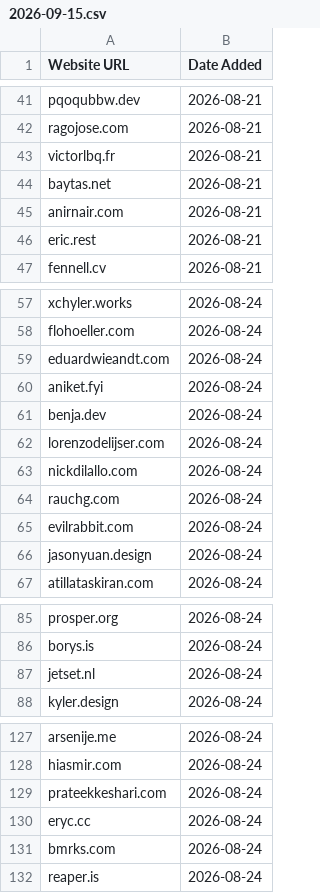
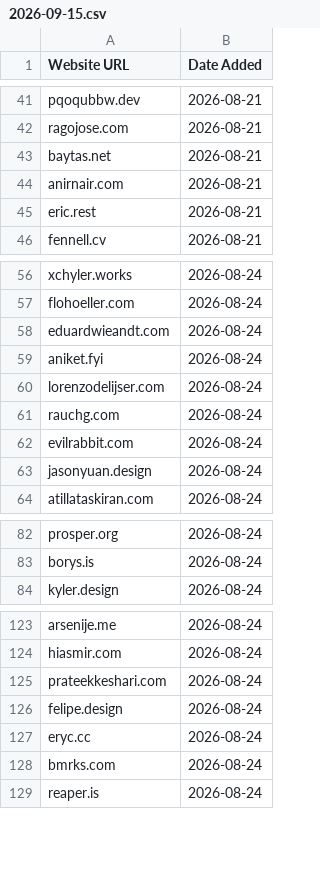
Before and after one commit to omyvnss/adfolio-clone, a CSV file: data/history/2026-09-15.csv, drawn as a sheet; only a part is shown, gaps mark what is left out; removed rows and columns are numbered as before the commit, all else as after; the diff names each change by its address in the sheet, - before the commit and + after, or states it on an @@ line.

```diff
--- a/data/history/2026-09-15.csv
+++ b/data/history/2026-09-15.csv
-row 43: victorlbq.fr | 2026-08-21
-row 61: benja.dev | 2026-08-24
-row 63: nickdilallo.com | 2026-08-24
-row 87: jetset.nl | 2026-08-24
+row 126: felipe.design | 2026-08-24
```
Also changed, not shown: data/sites.csv, 1 other file.
